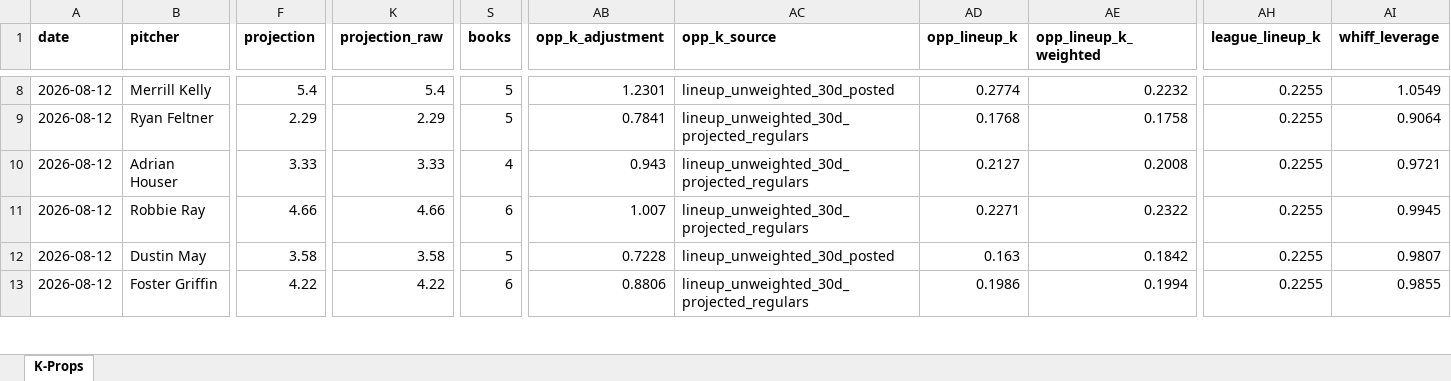
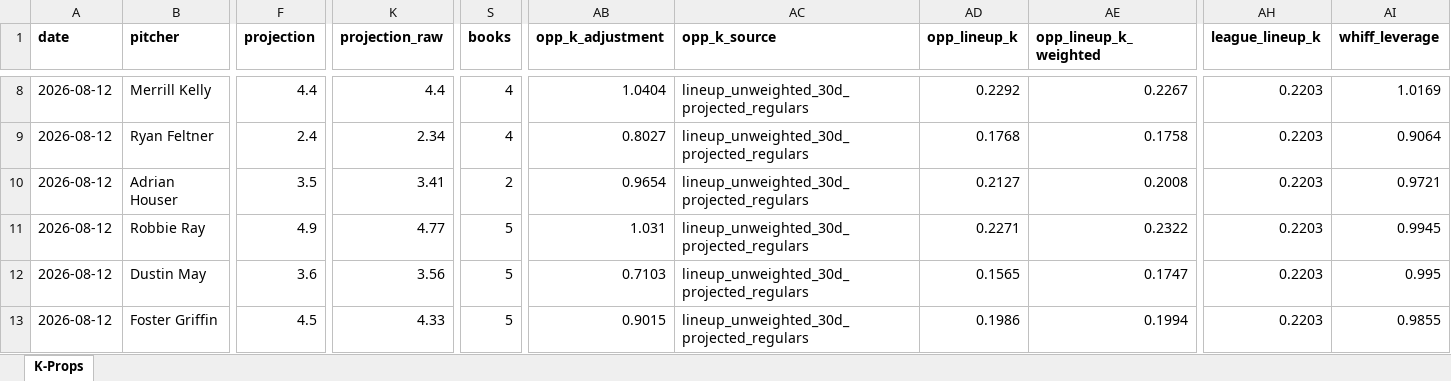
Before and after one commit to flychico/lydiaslab, an Excel workbook: data/k-props/2026-08-12.xlsx, sheet K-Props, drawn as a sheet; only a part is shown, gaps mark what is left out; values as stored, in another font and other column widths than the file's, no borders; the diff covers the shown part only; the diff names each change by its address in the sheet, - before the commit and + after, or states it on an @@ line.

```diff
--- a/data/k-props/2026-08-12.xlsx (sheet K-Props)
+++ b/data/k-props/2026-08-12.xlsx (sheet K-Props)
-F8 (projection): 5.4
+F8 (projection): 4.4
-K8 (projection_raw): 5.4
+K8 (projection_raw): 4.4
-S8:S9 (books): 5
+S8:S9 (books): 4
-AB8 (opp_k_adjustment): 1.2301
+AB8 (opp_k_adjustment): 1.0404
-AC8 (opp_k_source): lineup_unweighted_30d_posted
+AC8 (opp_k_source): lineup_unweighted_30d_projected_regulars
-AD8 (opp_lineup_k): 0.2774
+AD8 (opp_lineup_k): 0.2292
-AE8 (opp_lineup_k_weighted): 0.2232
+AE8 (opp_lineup_k_weighted): 0.2267
-AH8:AH13 (league_lineup_k): 0.2255
+AH8:AH13 (league_lineup_k): 0.2203
-AI8 (whiff_leverage): 1.0549
+AI8 (whiff_leverage): 1.0169
-F9 (projection): 2.29
+F9 (projection): 2.4
-K9 (projection_raw): 2.29
+K9 (projection_raw): 2.34
-AB9 (opp_k_adjustment): 0.7841
+AB9 (opp_k_adjustment): 0.8027
-F10 (projection): 3.33
+F10 (projection): 3.5
-K10 (projection_raw): 3.33
+K10 (projection_raw): 3.41
-S10 (books): 4
+S10 (books): 2
-AB10 (opp_k_adjustment): 0.943
+AB10 (opp_k_adjustment): 0.9654
-F11 (projection): 4.66
+F11 (projection): 4.9
-K11 (projection_raw): 4.66
+K11 (projection_raw): 4.77
-S11 (books): 6
+S11 (books): 5
-AB11 (opp_k_adjustment): 1.007
+AB11 (opp_k_adjustment): 1.031
-F12 (projection): 3.58
+F12 (projection): 3.6
-K12 (projection_raw): 3.58
+K12 (projection_raw): 3.56
-AB12 (opp_k_adjustment): 0.7228
+AB12 (opp_k_adjustment): 0.7103
-AC12 (opp_k_source): lineup_unweighted_30d_posted
+AC12 (opp_k_source): lineup_unweighted_30d_projected_regulars
-AD12 (opp_lineup_k): 0.163
+AD12 (opp_lineup_k): 0.1565
-AE12 (opp_lineup_k_weighted): 0.1842
+AE12 (opp_lineup_k_weighted): 0.1747
-AI12 (whiff_leverage): 0.9807
+AI12 (whiff_leverage): 0.995
-F13 (projection): 4.22
+F13 (projection): 4.5
-K13 (projection_raw): 4.22
+K13 (projection_raw): 4.33
-S13 (books): 6
+S13 (books): 5
-AB13 (opp_k_adjustment): 0.8806
+AB13 (opp_k_adjustment): 0.9015
```
Also changed, not shown: 6 removed rows and 123 edited cells elsewhere in this sheet.
